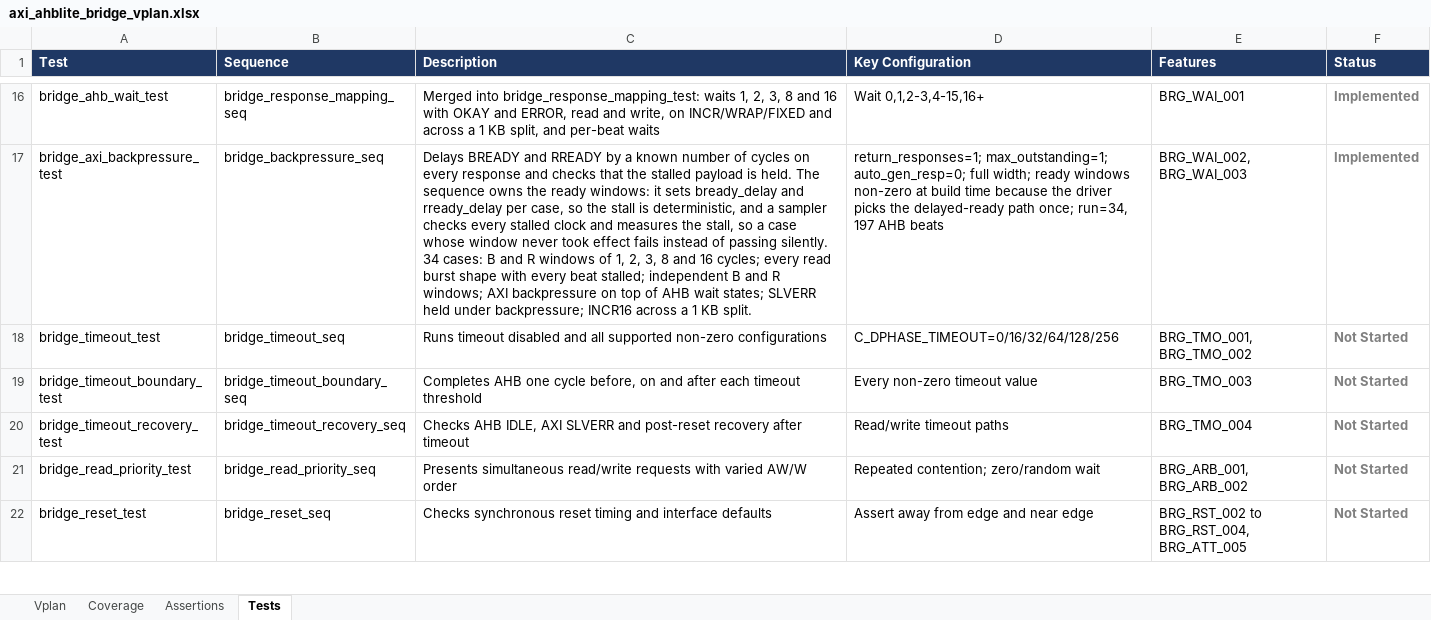
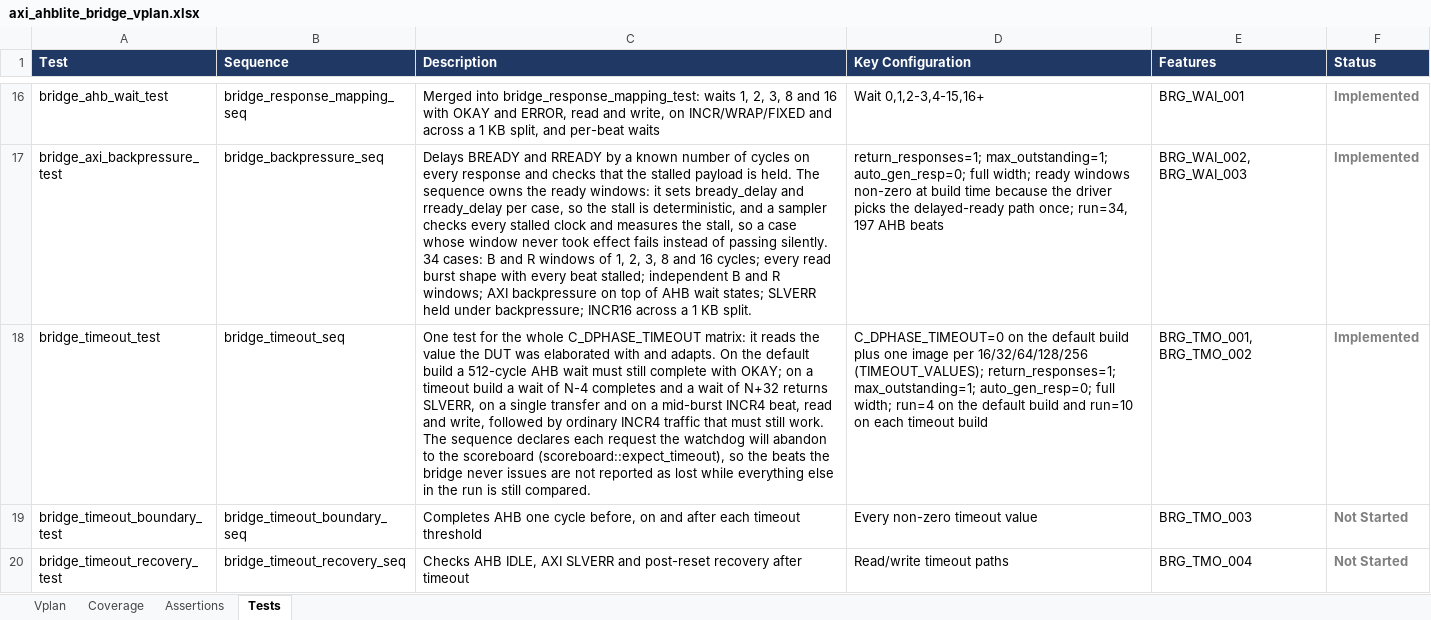
Before and after one commit to legiahuy15/axi4-ahblite-bridge, an Excel workbook: 00_doc/axi_ahblite_bridge_vplan.xlsx, sheet Tests, drawn as a sheet; only a part is shown, gaps mark what is left out; the shorter side is filled out with more unchanged rows; values as stored, in another font and other column widths than the file's, no borders; the diff names each change by its address in the sheet, - before the commit and + after, or states it on an @@ line.

```diff
--- a/00_doc/axi_ahblite_bridge_vplan.xlsx (sheet Tests)
+++ b/00_doc/axi_ahblite_bridge_vplan.xlsx (sheet Tests)
-C18 (Description): Runs timeout disabled and all supported non-zero configurations
+C18 (Description): One test for the whole C_DPHASE_TIMEOUT matrix: it reads the value the DUT was elaborated with and adapts. On the default build a 512-cycle AHB wait must still complete with OKAY; on a timeout build a wait of N-4 completes and a wait of N+32 returns SLVERR, on a single transfer and on a mid-burst INCR4 beat, read and write, followed by ordinary INCR4 traffic that must still work. The sequence declares each request the watchdog will abandon to the scoreboard (scoreboard::expect_timeout), so the beats the bridge never issues are not reported as lost while everything else in the run is still compared.
-D18 (Key Configuration): C_DPHASE_TIMEOUT=0/16/32/64/128/256
+D18 (Key Configuration): C_DPHASE_TIMEOUT=0 on the default build plus one image per 16/32/64/128/256 (TIMEOUT_VALUES); return_responses=1; max_outstanding=1; auto_gen_resp=0; full width; run=4 on the default build and run=10 on each timeout build
-F18 (Status): Not Started
+F18 (Status): Implemented
```
Also changed, not shown: sheet Vplan, 8 other files.
